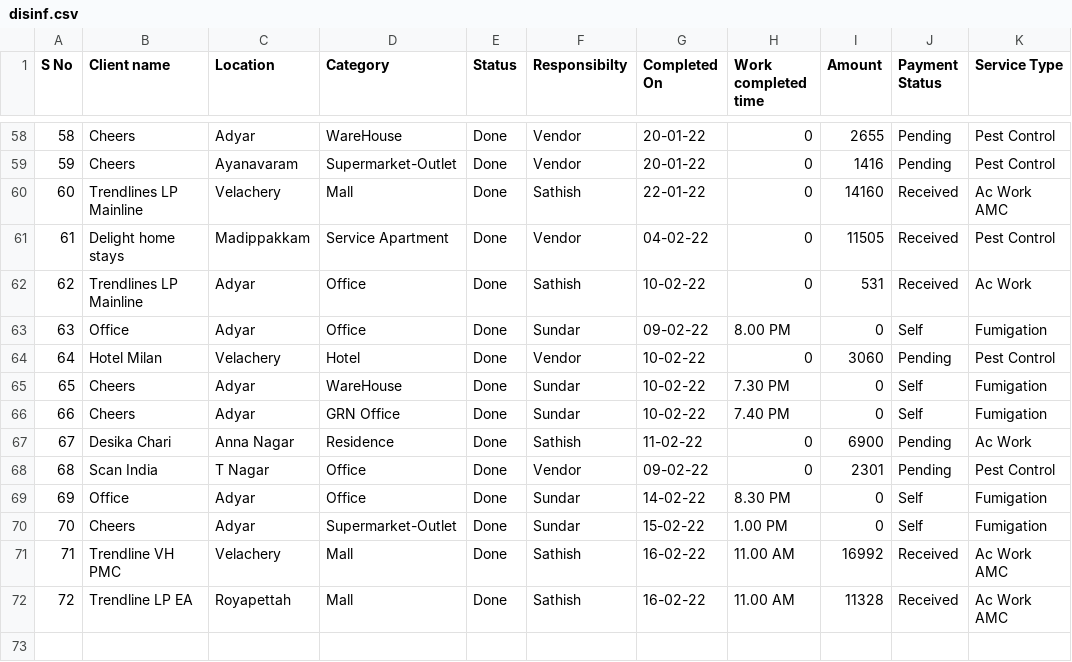
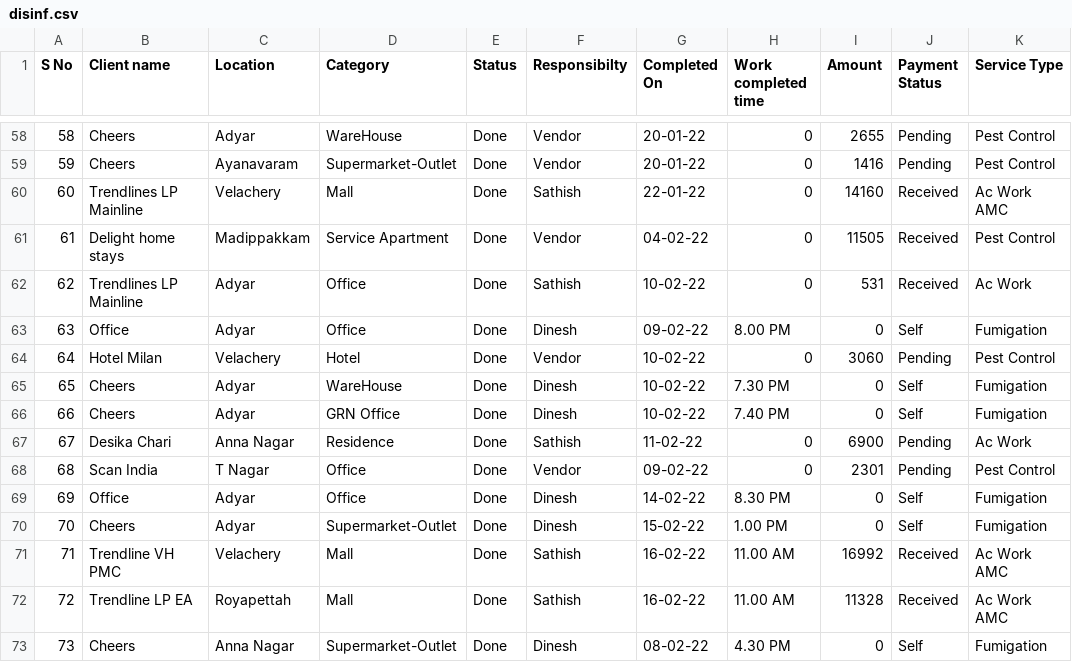
Before and after one commit to SimbhuTwice/sicare, a CSV file: disinf.csv, drawn as a sheet; only a part is shown, gaps mark what is left out; the diff covers the shown part only.

```diff
--- a/disinf.csv
+++ b/disinf.csv
@@ -62,11 +62,12 @@ S No,Client name ,Location ,Category ,Status ,Responsibilty,Completed On,Work co
 62,Trendlines LP Mainline,Adyar,Office ,Done ,Sathish ,10-02-22,0,531,Received ,Ac Work
-63,Office,Adyar,Office,Done ,Sundar ,09-02-22,8.00 PM ,0,Self,Fumigation
+63,Office,Adyar,Office,Done ,Dinesh ,09-02-22,8.00 PM ,0,Self,Fumigation
 64,Hotel Milan,Velachery ,Hotel ,Done ,Vendor ,10-02-22,0,3060,Pending,Pest Control
-65,Cheers,Adyar,WareHouse,Done ,Sundar ,10-02-22,7.30 PM,0,Self,Fumigation
-66,Cheers ,Adyar,GRN Office ,Done ,Sundar ,10-02-22,7.40 PM,0,Self,Fumigation
+65,Cheers,Adyar,WareHouse,Done ,Dinesh ,10-02-22,7.30 PM,0,Self,Fumigation
+66,Cheers ,Adyar,GRN Office ,Done ,Dinesh ,10-02-22,7.40 PM,0,Self,Fumigation
 67,Desika Chari ,Anna Nagar,Residence ,Done ,Sathish ,11-02-22,0,6900,Pending,Ac Work
 68,Scan India ,T Nagar ,Office ,Done ,Vendor ,09-02-22,0,2301,Pending,Pest Control
-69,Office,Adyar,Office,Done ,Sundar ,14-02-22,8.30 PM ,0,Self,Fumigation
-70,Cheers ,Adyar,Supermarket-Outlet,Done ,Sundar ,15-02-22,1.00 PM,0,Self,Fumigation
+69,Office,Adyar,Office,Done ,Dinesh ,14-02-22,8.30 PM ,0,Self,Fumigation
+70,Cheers ,Adyar,Supermarket-Outlet,Done ,Dinesh ,15-02-22,1.00 PM,0,Self,Fumigation
 71,Trendline VH PMC ,Velachery,Mall ,Done,Sathish ,16-02-22,11.00 AM,16992,Received ,Ac Work AMC
 72,Trendline LP EA,Royapettah,Mall ,Done ,Sathish ,16-02-22,11.00 AM,11328,Received ,Ac Work AMC
+73,Cheers,Anna Nagar,Supermarket-Outlet,Done ,Dinesh ,08-02-22,4.30 PM,0,Self,Fumigation
```
Also changed, not shown: 51 edited cells elsewhere in this file.
